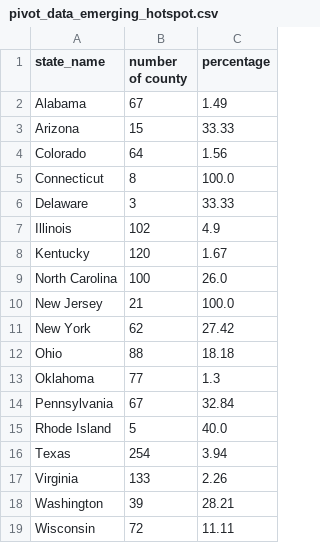
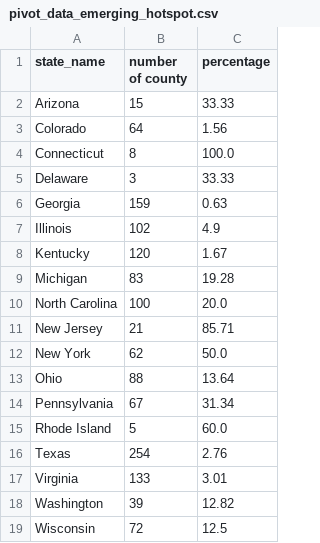
Before and after one commit to GeoDaCenter/covid-v3, a CSV file: weekly-report/csvs/pivot_data_emerging_hotspot.csv, drawn as a sheet.

```diff
--- a/weekly-report/csvs/pivot_data_emerging_hotspot.csv
+++ b/weekly-report/csvs/pivot_data_emerging_hotspot.csv
@@ -1,3 +1,2 @@
 state_name,number of county,percentage
-Alabama,67,1.49
 Arizona,15,33.33
@@ -6,14 +5,15 @@ Connecticut,8,100.0
 Delaware,3,33.33
+Georgia,159,0.63
 Illinois,102,4.9
 Kentucky,120,1.67
-North Carolina,100,26.0
-New Jersey,21,100.0
-New York,62,27.42
-Ohio,88,18.18
-Oklahoma,77,1.3
-Pennsylvania,67,32.84
-Rhode Island,5,40.0
-Texas,254,3.94
-Virginia,133,2.26
-Washington,39,28.21
-Wisconsin,72,11.11
+Michigan,83,19.28
+North Carolina,100,20.0
+New Jersey,21,85.71
+New York,62,50.0
+Ohio,88,13.64
+Pennsylvania,67,31.34
+Rhode Island,5,60.0
+Texas,254,2.76
+Virginia,133,3.01
+Washington,39,12.82
+Wisconsin,72,12.5
```
Also changed, not shown: weekly-report/csvs/full_data_emerging_hotspot.csv, weekly-report/csvs/full_data_stable_hotspot.csv, 8 other files.
